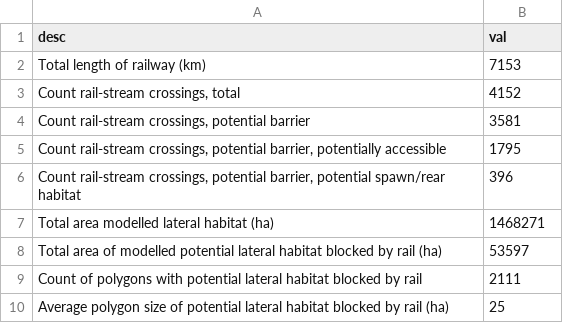
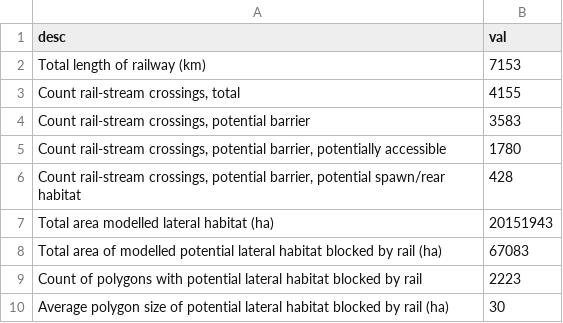
Before and after one commit to smnorris/bcfishpass_rail, a CSV file: output/summary.csv, drawn as a sheet.

```diff
--- a/output/summary.csv
+++ b/output/summary.csv
@@ -2,9 +2,9 @@ desc,val
 Total length of railway (km),7153
-"Count rail-stream crossings, total",4152
-"Count rail-stream crossings, potential barrier",3581
-"Count rail-stream crossings, potential barrier, potentially accessible",1795
-"Count rail-stream crossings, potential barrier, potential spawn/rear habitat",396
-Total area modelled lateral habitat (ha),1468271
-Total area of modelled potential lateral habitat blocked by rail (ha),53597
-Count of polygons with potential lateral habitat blocked by rail,2111
-Average polygon size of potential lateral habitat blocked by rail (ha),25
+"Count rail-stream crossings, total",4155
+"Count rail-stream crossings, potential barrier",3583
+"Count rail-stream crossings, potential barrier, potentially accessible",1780
+"Count rail-stream crossings, potential barrier, potential spawn/rear habitat",428
+Total area modelled lateral habitat (ha),20151943
+Total area of modelled potential lateral habitat blocked by rail (ha),67083
+Count of polygons with potential lateral habitat blocked by rail,2223
+Average polygon size of potential lateral habitat blocked by rail (ha),30
```
Also changed, not shown: output/lateral_report.csv, output/rail_crossings.csv, 1 other file.
